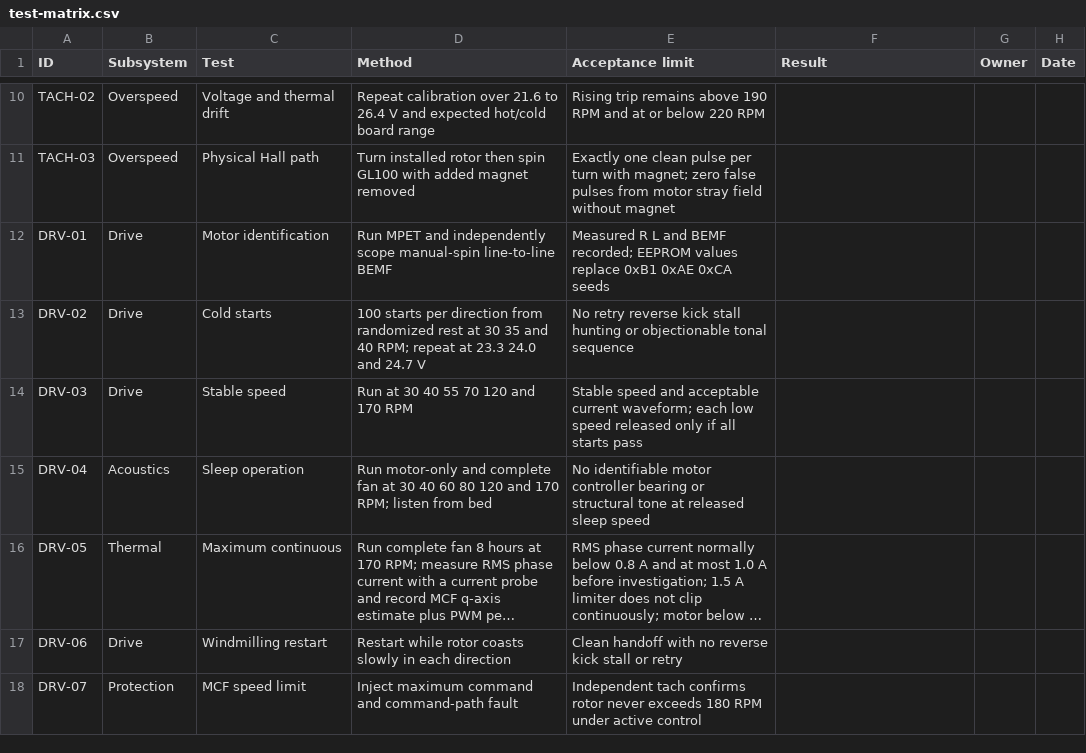
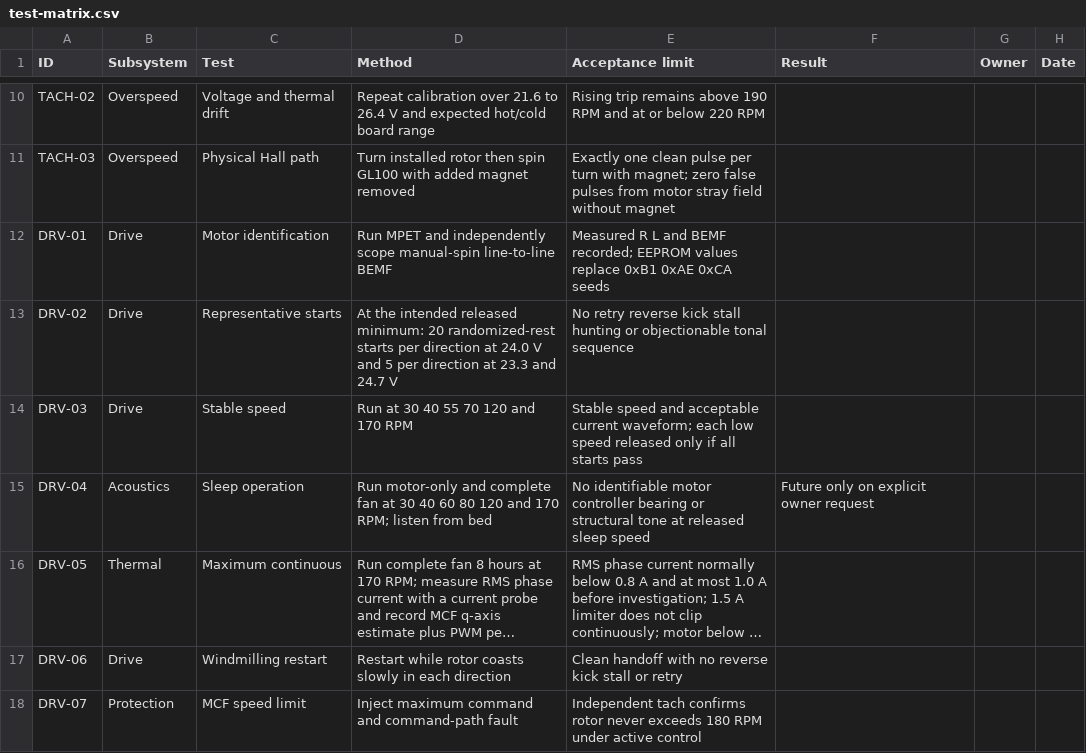
Before and after one commit to micthiesen/stillair, a CSV file: testing/test-matrix.csv, drawn as a sheet; only a part is shown, gaps mark what is left out; long unchanged cells end in …; the diff covers the shown part only; the diff names each change by its address in the sheet, - before the commit and + after, or states it on an @@ line.

```diff
--- a/testing/test-matrix.csv
+++ b/testing/test-matrix.csv
-C13 (Test): Cold starts
+C13 (Test): Representative starts
-D13 (Method): 100 starts per direction from randomized rest at 30 35 and 40 RPM; repeat at 23.3 24.0 and 24.7…
+D13 (Method): At the intended released minimum: 20 randomized-rest starts per direction at 24.0 V and 5 per direction at 23.3 and 24.7…
-F15 (Result): (empty)
+F15 (Result): Future only on explicit owner request
```
Also changed, not shown: 15 edited cells elsewhere in this file, 7 other files.
